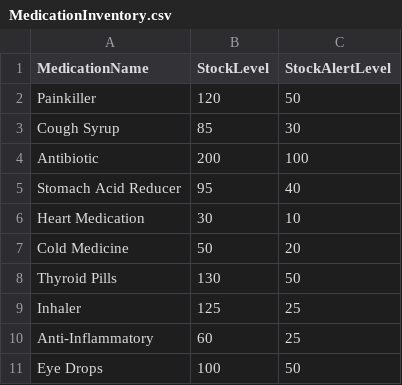
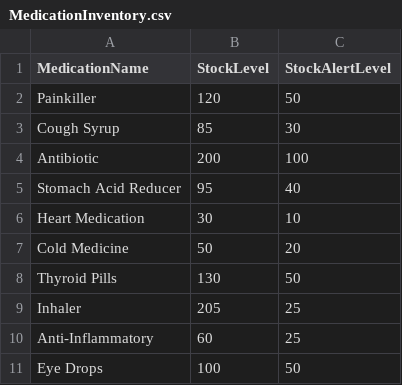
Before and after one commit to KiongLu/SC2002_Assignment_New, a CSV file: sc2002.scmb.grp1.hms/resource/MedicationInventory.csv, drawn as a sheet.

```diff
--- a/sc2002.scmb.grp1.hms/resource/MedicationInventory.csv
+++ b/sc2002.scmb.grp1.hms/resource/MedicationInventory.csv
@@ -8,3 +8,3 @@ Cold Medicine,50,20
 Thyroid Pills,130,50
-Inhaler,125,25
+Inhaler,205,25
 Anti-Inflammatory,60,25
```
Also changed, not shown: sc2002.scmb.grp1.hms/resource/Doctor.csv, 14 other files.
